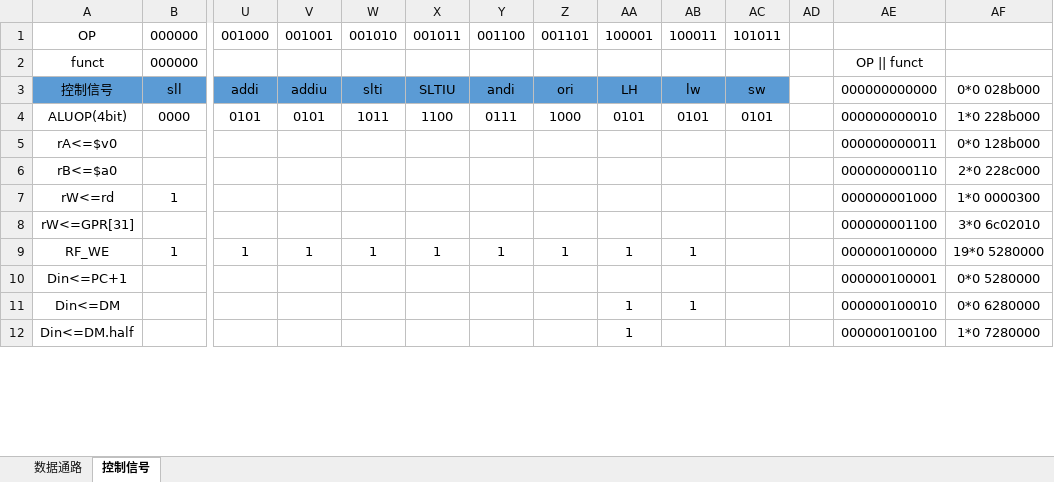
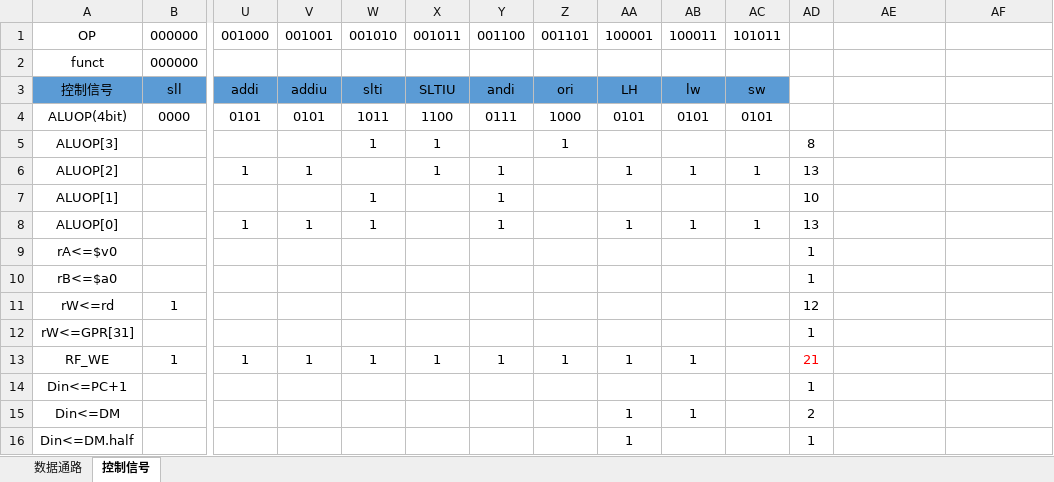
Before and after one commit to LarryHuaLong/PoCC_Lab, an Excel workbook: CS1501_U201514477_华龙_cpu/工程表.xlsx, sheet 控制信号, drawn as a sheet; only a part is shown, gaps mark what is left out; values as stored, in another font and other column widths than the file's, no borders; addresses are those after the commit; rows hold the shown columns only; the diff covers the shown part only; the diff names each change by its address in the sheet, - before the commit and + after, or states it on an @@ line.

```diff
--- a/CS1501_U201514477_华龙_cpu/工程表.xlsx (sheet 控制信号)
+++ b/CS1501_U201514477_华龙_cpu/工程表.xlsx (sheet 控制信号)
-AE2: OP || funct
+AE2: (empty)
-AE3: 000000000000
+AE3: (empty)
-AF3: 0*0 028b000
+AF3: (empty)
-AE4: 000000000010
+AE4: (empty)
-AF4: 1*0 228b000
+AF4: (empty)
+row 5: ALUOP[3] |  |  |  | 1 | 1 |  | 1 |  |  |  | 8
+row 6: ALUOP[2] |  | 1 | 1 |  | 1 | 1 |  | 1 | 1 | 1 | 13
+row 7: ALUOP[1] |  |  |  | 1 |  | 1 |  |  |  |  | 10
+row 8: ALUOP[0] |  | 1 | 1 | 1 |  | 1 |  | 1 | 1 | 1 | 13
-AD9:AD10: (empty)
+AD9:AD10: 1
-AE9: 000000000011
+AE9: (empty)
-AF9: 0*0 128b000
+AF9: (empty)
-AE10: 000000000110
+AE10: (empty)
-AF10: 2*0 228c000
+AF10: (empty)
-AD11: (empty)
+AD11: 12
-AE11: 000000001000
+AE11: (empty)
-AF11: 1*0 0000300
+AF11: (empty)
-AD12: (empty)
+AD12: 1
-AE12: 000000001100
+AE12: (empty)
-AF12: 3*0 6c02010
+AF12: (empty)
-AD13: (empty)
+AD13: 21
-AE13: 000000100000
+AE13: (empty)
-AF13: 19*0 5280000
+AF13: (empty)
-AD14: (empty)
+AD14: 1
-AE14: 000000100001
+AE14: (empty)
-AF14: 0*0 5280000
+AF14: (empty)
-AD15: (empty)
+AD15: 2
-AE15: 000000100010
+AE15: (empty)
-AF15: 0*0 6280000
+AF15: (empty)
-AD16: (empty)
+AD16: 1
-AE16: 000000100100
+AE16: (empty)
-AF16: 1*0 7280000
+AF16: (empty)
```
Also changed, not shown: 28 added rows, 8 removed rows, 41 edited cells and merged cells elsewhere in this sheet, 1 other file.
